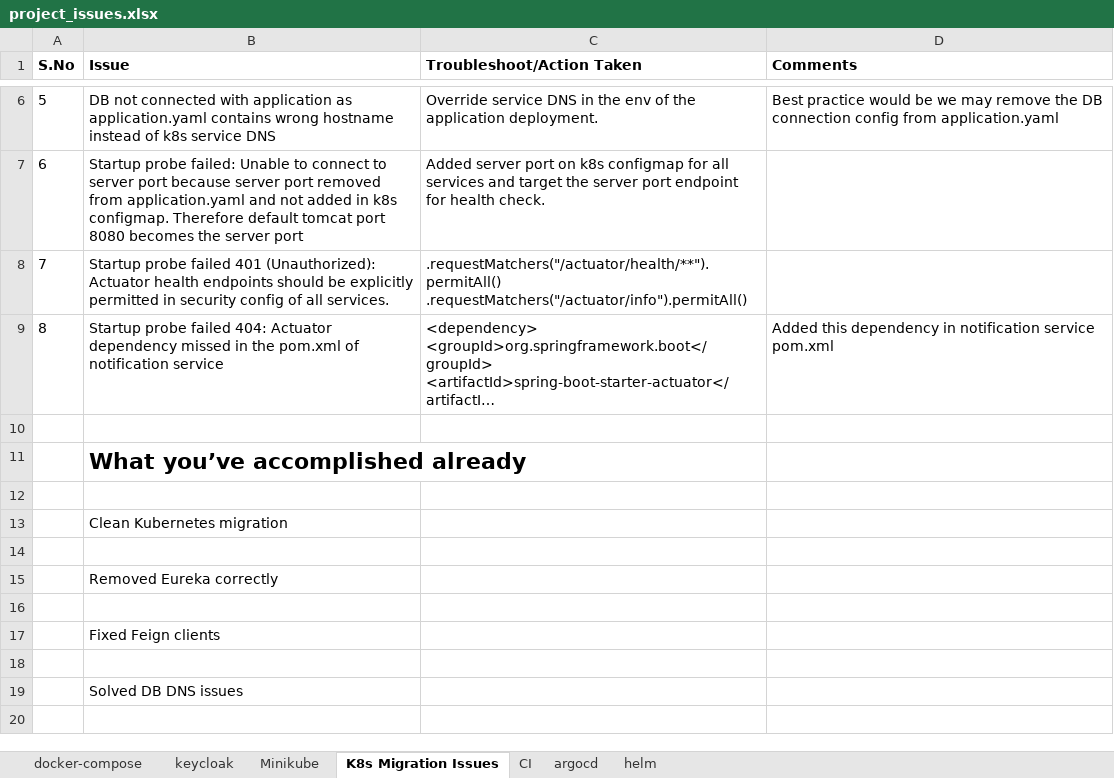
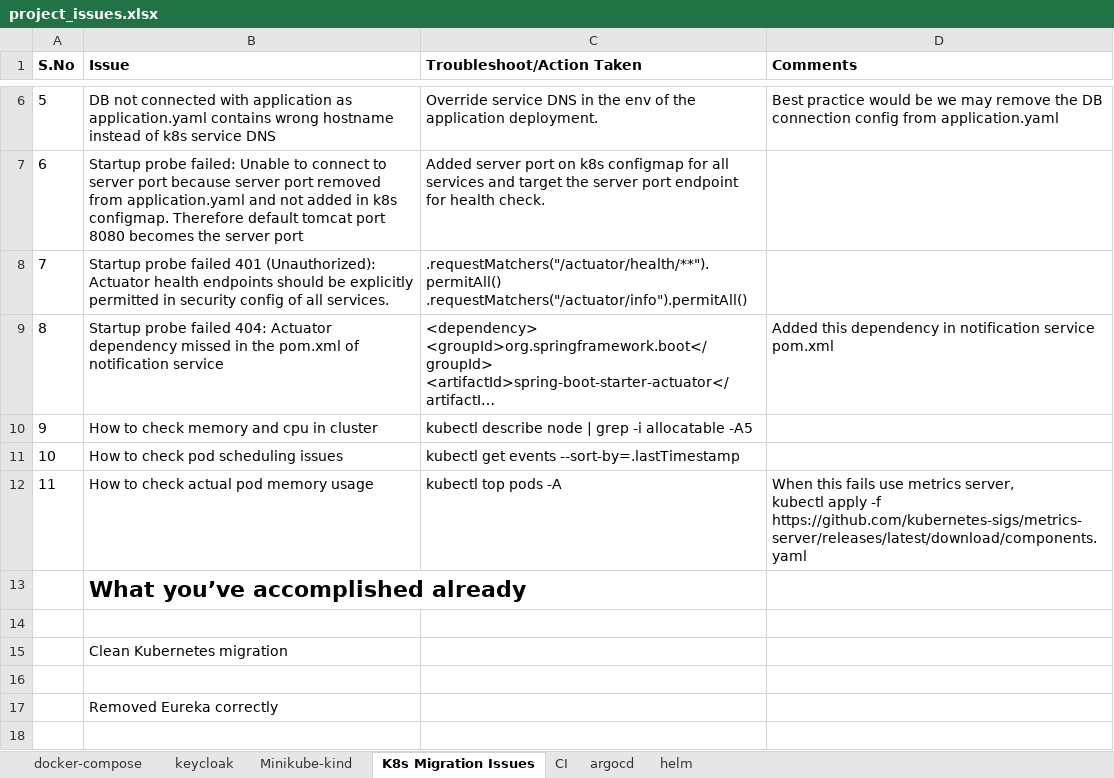
Before and after one commit to Rajaraman-Ramanathan/microbank, an Excel workbook: project_issues.xlsx, sheet K8s Migration Issues, drawn as a sheet; only a part is shown, gaps mark what is left out; the shorter side is filled out with more unchanged rows; long unchanged cells end in …; values as stored, in another font and other column widths than the file's, no borders; ↵ is a line break in a cell; the diff names each change by its address in the sheet, - before the commit and + after, or states it on an @@ line.

Commit message:
Updated project issues file

```diff
--- a/project_issues.xlsx (sheet K8s Migration Issues)
+++ b/project_issues.xlsx (sheet K8s Migration Issues)
-sheet tab: Minikube
+sheet tab: Minikube-kind
-row 10: (empty)
+row 10: 9 | How to check memory and cpu in cluster | kubectl describe node | grep -i allocatable -A5
+row 11: 10 | How to check pod scheduling issues | kubectl get events --sort-by=.lastTimestamp
+row 12: 11 | How to check actual pod memory usage | kubectl top pods -A | When this fails use metrics server, ↵ kubectl apply -f https://github.com/kubernetes-sigs/metrics-server/releases/latest/download/components.yaml
```
Also changed, not shown: sheet argocd, sheet Minikube-kind.
